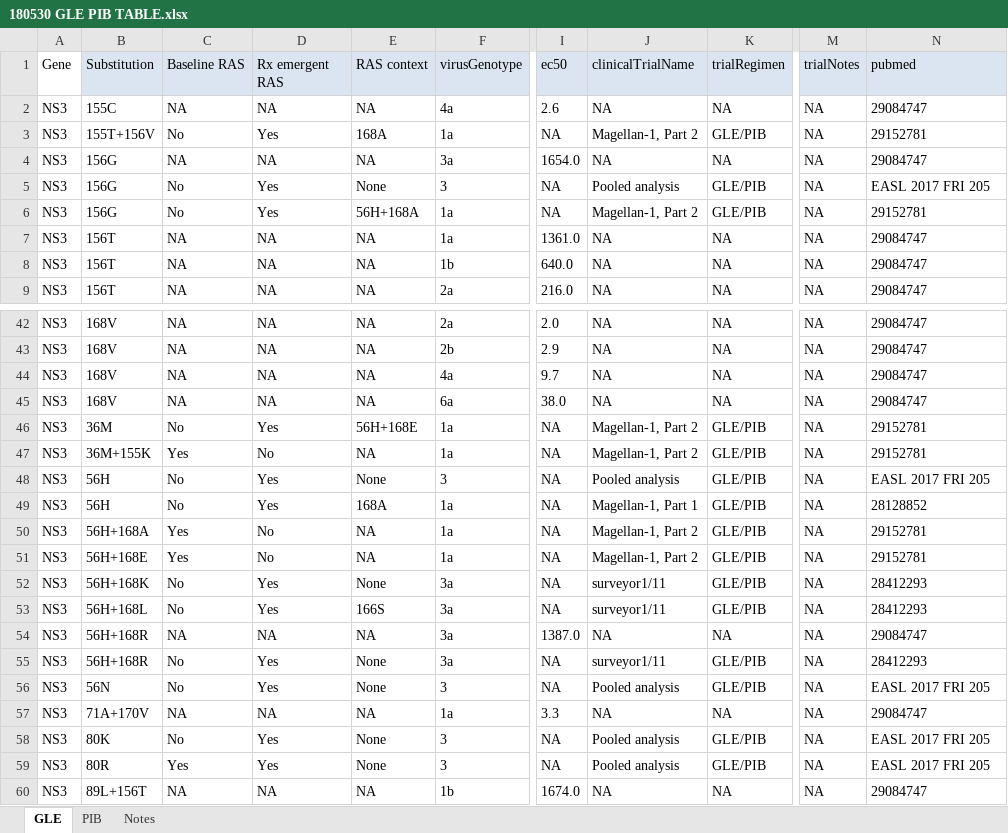
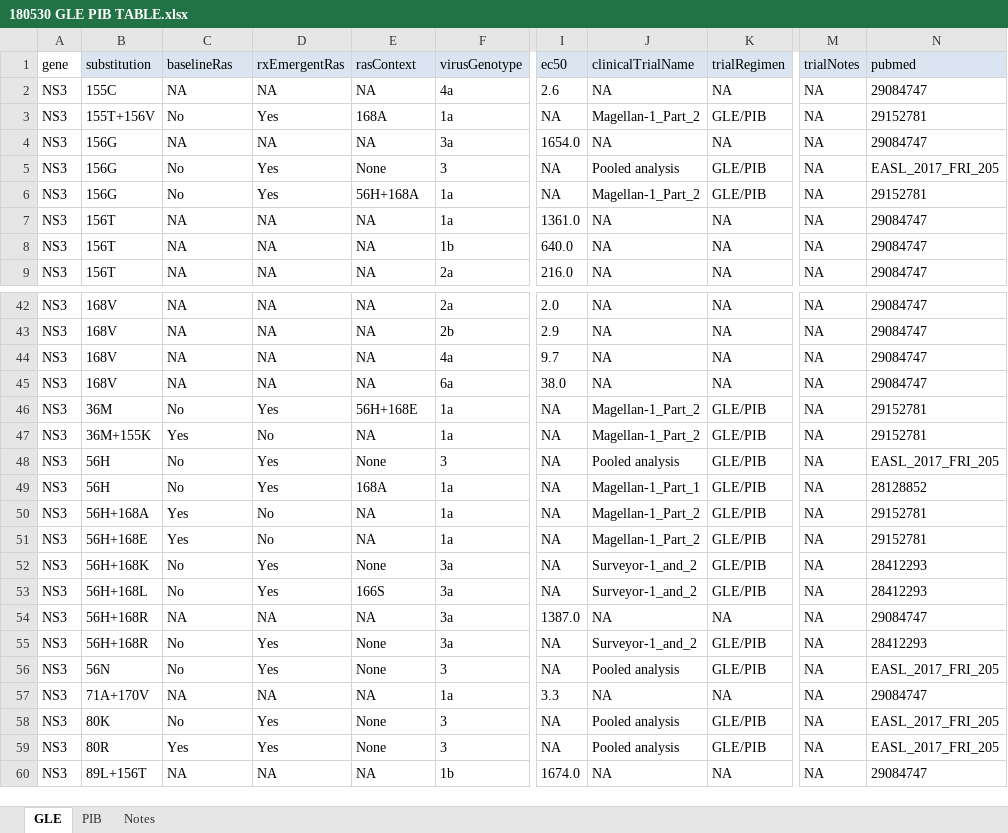
Before and after one commit to giffordlabcvr/PHE-HCV-DRUG-RESISTANCE, an Excel workbook: tabular/contributed/180530 GLE PIB TABLE.xlsx, sheet GLE, drawn as a sheet; only a part is shown, gaps mark what is left out; values as stored, in another font and other column widths than the file's, no borders; the diff covers the shown part only; the diff names each change by its address in the sheet, - before the commit and + after, or states it on an @@ line.

```diff
--- a/tabular/contributed/180530 GLE PIB TABLE.xlsx (sheet GLE)
+++ b/tabular/contributed/180530 GLE PIB TABLE.xlsx (sheet GLE)
-A1: Gene
+A1: gene
-B1: Substitution
+B1: substitution
-C1: Baseline RAS
+C1: baselineRas
-D1: Rx emergent RAS
+D1: rxEmergentRas
-E1: RAS context
+E1: rasContext
-J3 (clinicalTrialName): Magellan-1, Part 2
+J3 (clinicalTrialName): Magellan-1_Part_2
-N5 (pubmed): EASL 2017 FRI 205
+N5 (pubmed): EASL_2017_FRI_205
-J6 (clinicalTrialName): Magellan-1, Part 2
+J6 (clinicalTrialName): Magellan-1_Part_2
-J46:J47 (clinicalTrialName): Magellan-1, Part 2
+J46:J47 (clinicalTrialName): Magellan-1_Part_2
-N48 (pubmed): EASL 2017 FRI 205
+N48 (pubmed): EASL_2017_FRI_205
-J49 (clinicalTrialName): Magellan-1, Part 1
+J49 (clinicalTrialName): Magellan-1_Part_1
-J50:J51 (clinicalTrialName): Magellan-1, Part 2
+J50:J51 (clinicalTrialName): Magellan-1_Part_2
-J52:J53 (clinicalTrialName): surveyor1/11
+J52:J53 (clinicalTrialName): Surveyor-1_and_2
-J55 (clinicalTrialName): surveyor1/11
+J55 (clinicalTrialName): Surveyor-1_and_2
-N56 (pubmed): EASL 2017 FRI 205
+N56 (pubmed): EASL_2017_FRI_205
-N58:N59 (pubmed): EASL 2017 FRI 205
+N58:N59 (pubmed): EASL_2017_FRI_205
```
Also changed, not shown: 13 edited cells elsewhere in this sheet, sheet PIB, tabular/contributed/180531 VEL TABLE.xlsx, tabular/contributed/180602 VOX TABLE.xlsx, 7 other files.
